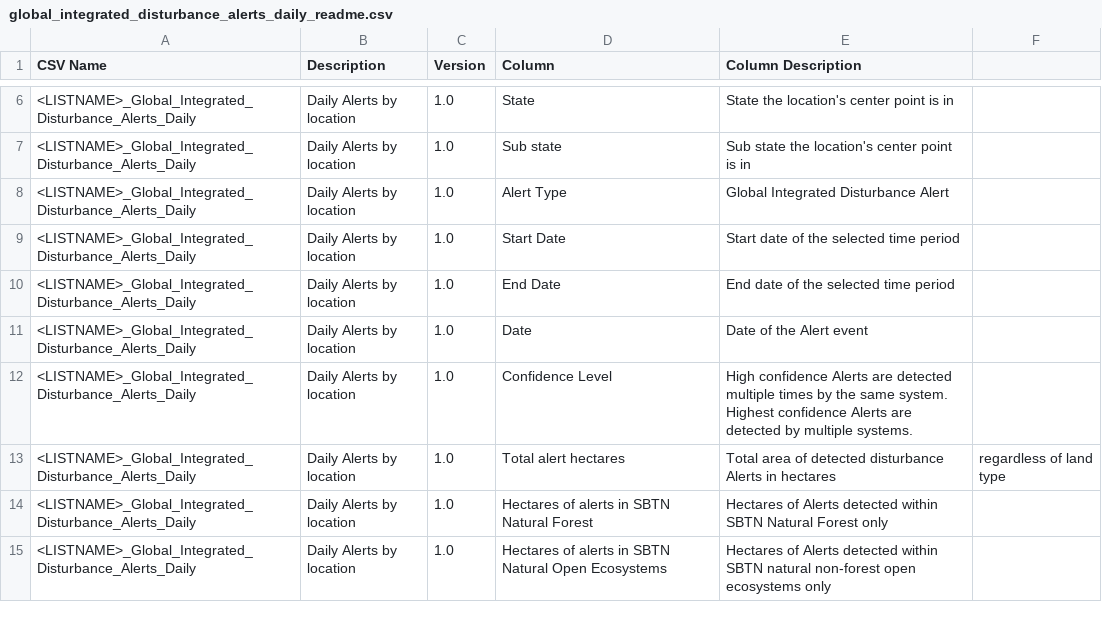
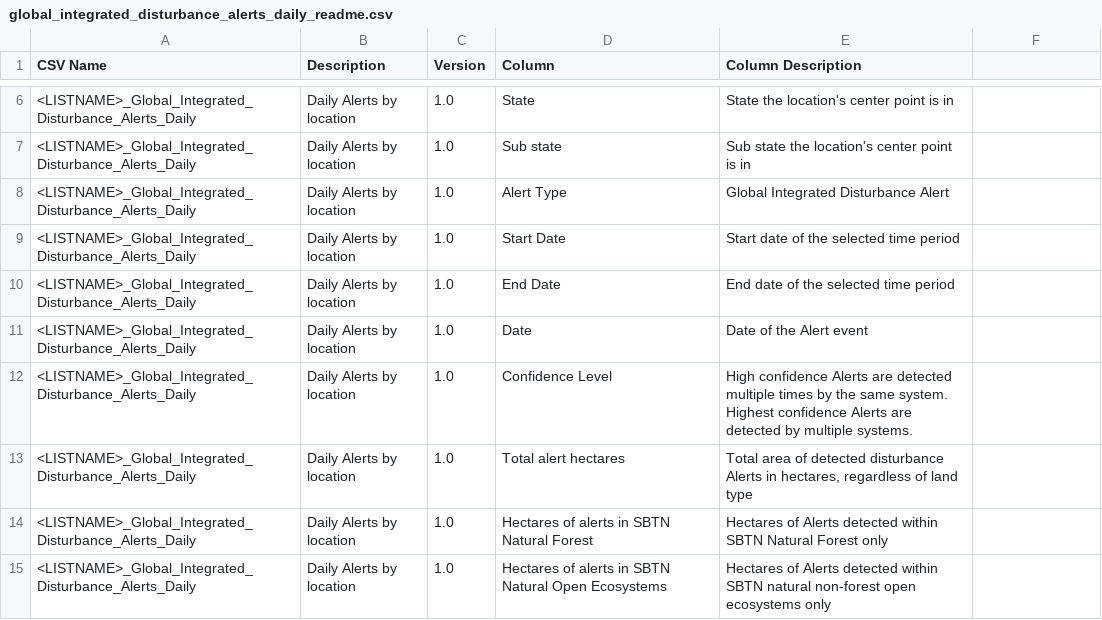
Before and after one commit to wri/gfw-microservices, a CSV file: apps/microservices/list-downloader/src/assets/readme/global_integrated_disturbance_alerts_daily_readme.csv, drawn as a sheet; only a part is shown, gaps mark what is left out.

```diff
--- a/apps/microservices/list-downloader/src/assets/readme/global_integrated_disturbance_alerts_daily_readme.csv
+++ b/apps/microservices/list-downloader/src/assets/readme/global_integrated_disturbance_alerts_daily_readme.csv
@@ -12,3 +12,3 @@ CSV Name,Description,Version,Column,Column Description
 <LISTNAME>_Global_Integrated_Disturbance_Alerts_Daily,Daily Alerts by location,1.0,Confidence Level,High confidence Alerts are detected multiple times by the same system. Highest confidence Alerts are detected by multiple systems.
-<LISTNAME>_Global_Integrated_Disturbance_Alerts_Daily,Daily Alerts by location,1.0,Total alert hectares,Total area of detected disturbance Alerts in hectares, regardless of land type
+<LISTNAME>_Global_Integrated_Disturbance_Alerts_Daily,Daily Alerts by location,1.0,Total alert hectares,"Total area of detected disturbance Alerts in hectares, regardless of land type"
 <LISTNAME>_Global_Integrated_Disturbance_Alerts_Daily,Daily Alerts by location,1.0,Hectares of alerts in SBTN Natural Forest,Hectares of Alerts detected within SBTN Natural Forest only
```
Also changed, not shown: 2 other files.
